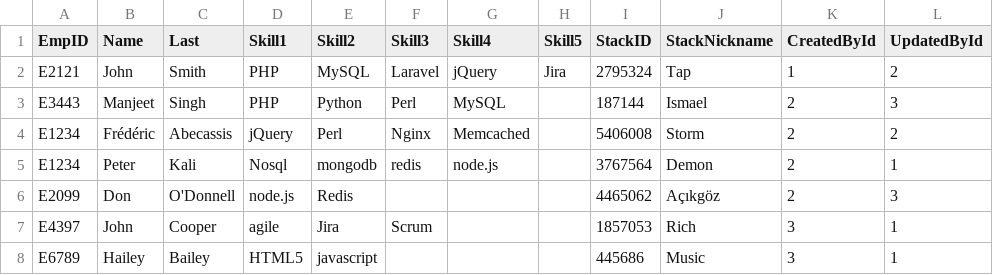
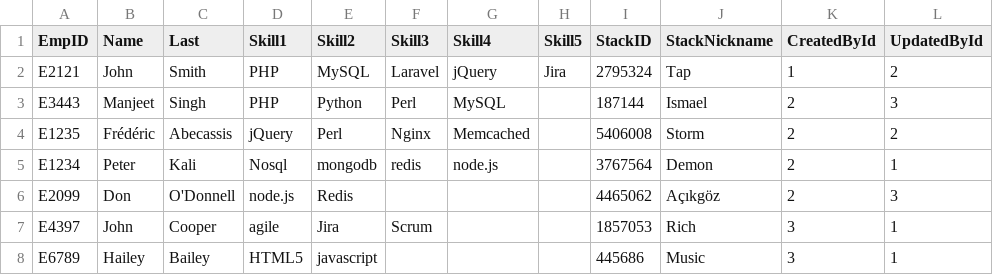
Before and after one commit to JogeshGhadai/CSVParsingAssignment, a CSV file: Assignment/Test - Parse Sheet.csv, drawn as a sheet; only a part is shown; the diff names each change by its address in the sheet, - before the commit and + after, or states it on an @@ line.

```diff
--- a/Assignment/Test - Parse Sheet.csv
+++ b/Assignment/Test - Parse Sheet.csv
-A4 (EmpID): E1234
+A4 (EmpID): E1235
```
Also changed, not shown: 3 other files.
